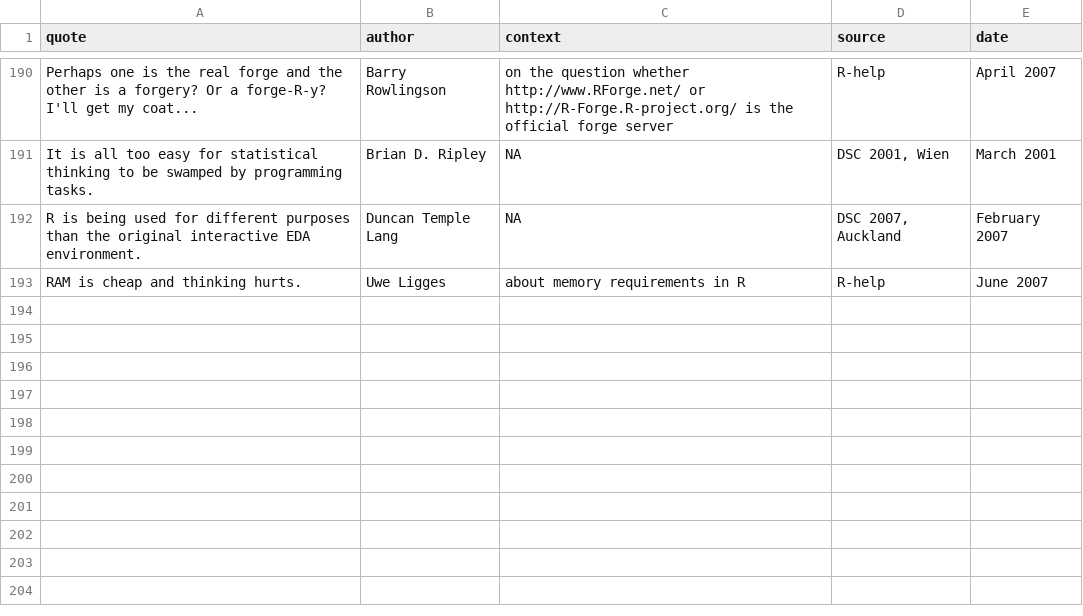
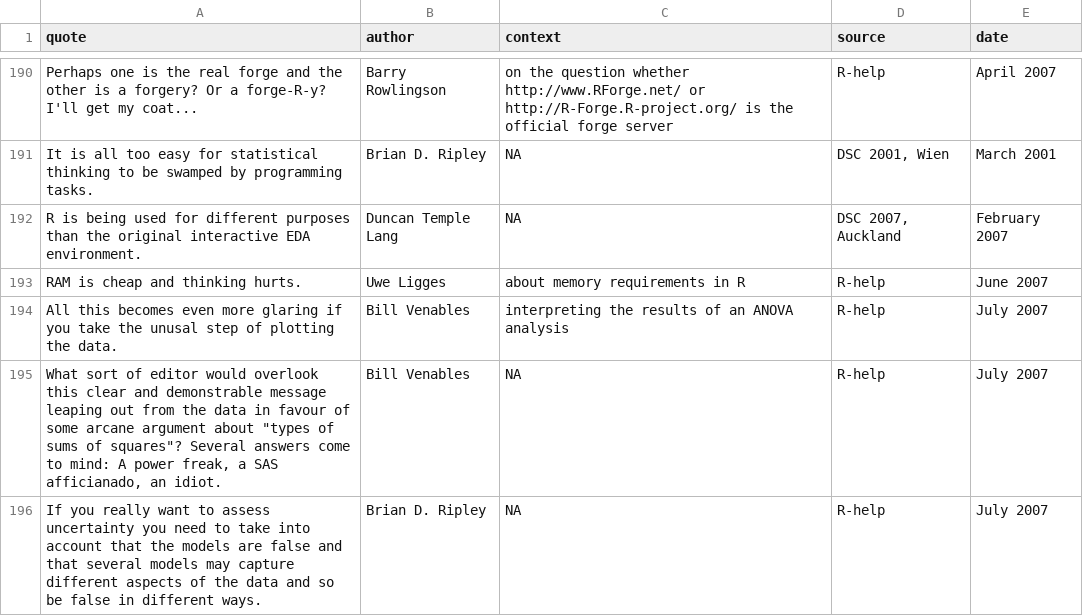
Before and after one commit to rforge/fortunes, a CSV file: pkg/inst/fortunes/fortunes.csv, drawn as a sheet; only a part is shown, gaps mark what is left out.

Commit message:
two new fortunes
git-svn-id: svn://svn.r-forge.r-project.org/svnroot/fortunes@218 edb9625f-4e0d-4859-8d74-9fd3b1da38cb

```diff
--- a/pkg/inst/fortunes/fortunes.csv
+++ b/pkg/inst/fortunes/fortunes.csv
@@ -193 +193,4 @@ R is being used for different purposes than the original interactive EDA environ
 RAM is cheap and thinking hurts.;Uwe Ligges;about memory requirements in R;R-help;June 2007
+All this becomes even more glaring if you take the unusal step of plotting the data.;Bill Venables;interpreting the results of an ANOVA analysis;R-help;July 2007
+"What sort of editor would overlook this clear and demonstrable message leaping out from the data in favour of some arcane argument about ""types of sums of squares""?  Several answers come to mind: A power freak, a SAS afficianado, an idiot.";Bill Venables;NA;R-help;July 2007
+If you really want to assess uncertainty you need to take into account that the models are false and that several models may capture different aspects of the data and so be false in different ways.;Brian D. Ripley;NA;R-help;July 2007
```
